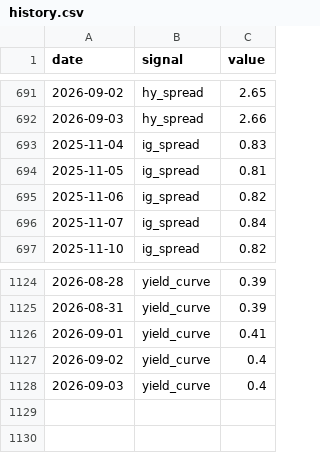
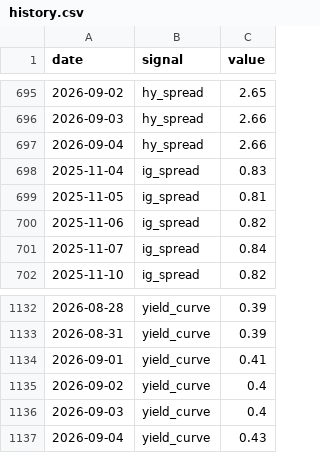
Before and after one commit to bkojchen/signal-monitor, a CSV file: data/history.csv, drawn as a sheet; only a part is shown, gaps mark what is left out; the diff covers the shown part only; the diff names each change by its address in the sheet, - before the commit and + after, or states it on an @@ line.

```diff
--- a/data/history.csv
+++ b/data/history.csv
+row 697: 2026-09-04 | hy_spread | 2.66
+row 1137: 2026-09-04 | yield_curve | 0.43
```
Also changed, not shown: 7 added rows elsewhere in this file, 1 other file.
